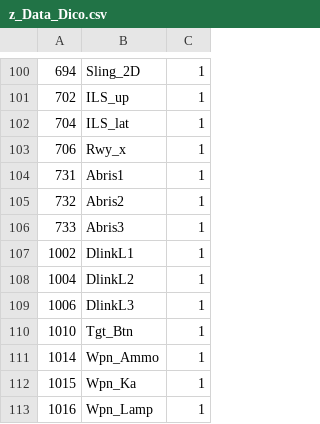
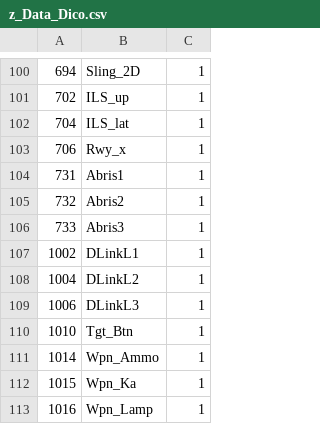
Before and after one commit to 3rd-KaTZe/Link, a CSV file: z_Data_Dico.csv, drawn as a sheet; only a part is shown, gaps mark what is left out.

Commit message:
Correction bug Datalink

```diff
--- a/z_Data_Dico.csv
+++ b/z_Data_Dico.csv
@@ -106,5 +106,5 @@
 733,Abris3,1
-1002,DlinkL1,1
-1004,DlinkL2,1
-1006,DlinkL3,1
+1002,DLinkL1,1
+1004,DLinkL2,1
+1006,DLinkL3,1
 1010,Tgt_Btn,1
```
